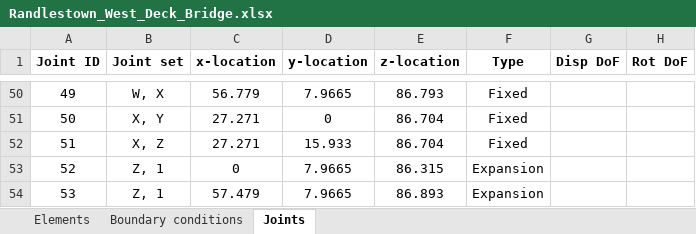
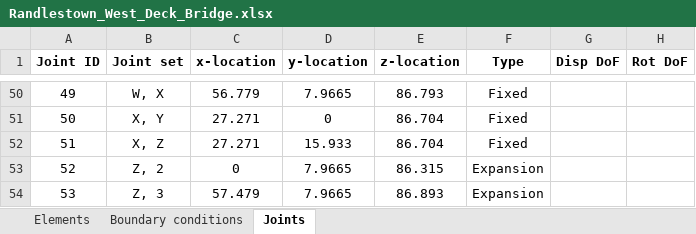
Before and after one commit to dynamics-research-group/agnetwork, an Excel workbook: IE_models/Randlestown_West_Deck_Bridge.xlsx, sheet Joints, drawn as a sheet; only a part is shown, gaps mark what is left out; values as stored, in another font and other column widths than the file's, no borders; the diff names each change by its address in the sheet, - before the commit and + after, or states it on an @@ line.

```diff
--- a/IE_models/Randlestown_West_Deck_Bridge.xlsx (sheet Joints)
+++ b/IE_models/Randlestown_West_Deck_Bridge.xlsx (sheet Joints)
-B53 (Joint set): Z, 1
+B53 (Joint set): Z, 2
-B54 (Joint set): Z, 1
+B54 (Joint set): Z, 3
```
Also changed, not shown: sheet Boundary conditions, IE_models/Castledawson_Bridge_IEM_revB.xlsx, 1 other file.
